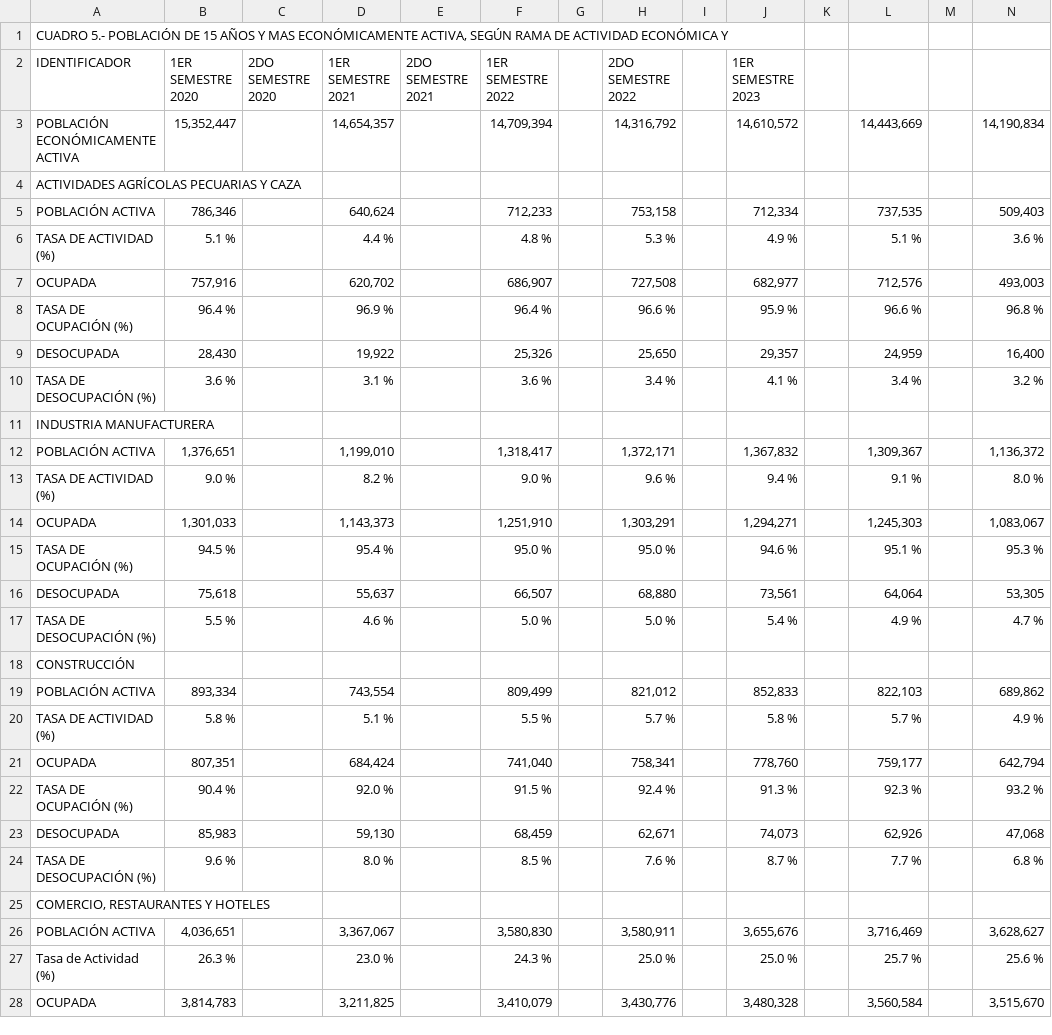
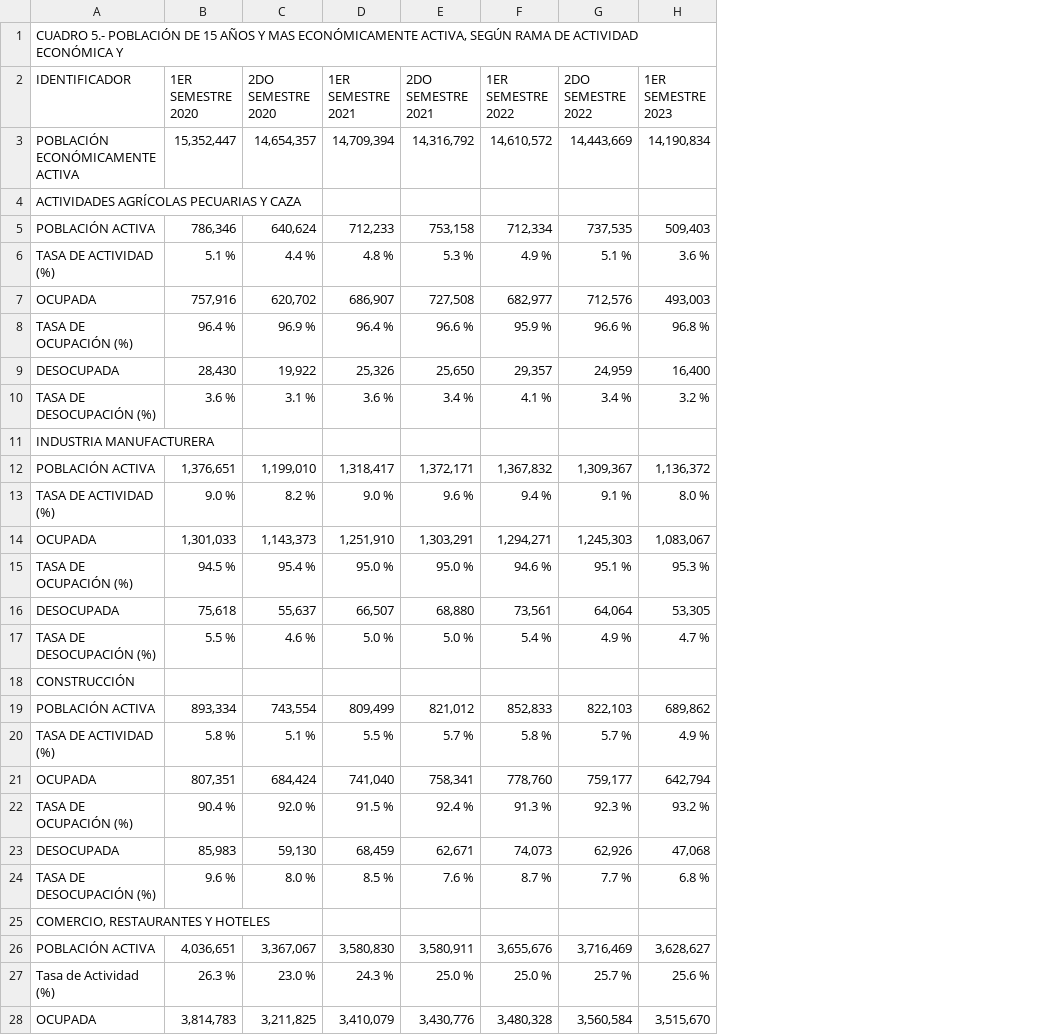
Before and after one commit to d4na3l/empleabilidad-jovenes-VE, a CSV file: data/data_WF/Tabulados_Fza_Trabajo - Table 8.csv, drawn as a sheet; only a part is shown; removed rows and columns are numbered as before the commit, all else as after; the diff covers the shown part only; the diff names each change by its address in the sheet, - before the commit and + after, or states it on an @@ line.

```diff
--- a/data/data_WF/Tabulados_Fza_Trabajo - Table 8.csv
+++ b/data/data_WF/Tabulados_Fza_Trabajo - Table 8.csv
-column D (1ER SEMESTRE 2021), rows 3-28: 14,654,357 |  | 640,624 | 4.4 % | 620,702 | 96.9 % | 19,922 | 3.1 % |  | 1,199,010 | 8.2 % | 1,143,373 | 95.4 % | 55,637 | 4.6 % |  | 743,554 | 5.1 % | 684,424 | 92.0 % | 59,130 | 8.0 % |  | 3,367,067 | 23.0 % | 3,211,825
-column E (2DO SEMESTRE 2021), empty
-column G, empty
-column I, empty
-column K, empty
-column M, empty
-D2: 1ER SEMESTRE 2022
+D2: 1ER SEMESTRE 2021
-E2: 2DO SEMESTRE 2022
+E2: 2DO SEMESTRE 2021
-F2: 1ER SEMESTRE 2023
+F2: 1ER SEMESTRE 2022
-G2: (empty)
+G2: 2DO SEMESTRE 2022
-H2: (empty)
+H2: 1ER SEMESTRE 2023
-C3 (2DO SEMESTRE 2020): (empty)
+C3 (2DO SEMESTRE 2020): 14,654,357
-C5 (2DO SEMESTRE 2020): (empty)
+C5 (2DO SEMESTRE 2020): 640,624
-C6 (2DO SEMESTRE 2020): (empty)
+C6 (2DO SEMESTRE 2020): 4.4 %
-C7 (2DO SEMESTRE 2020): (empty)
+C7 (2DO SEMESTRE 2020): 620,702
-C8 (2DO SEMESTRE 2020): (empty)
+C8 (2DO SEMESTRE 2020): 96.9 %
-C9 (2DO SEMESTRE 2020): (empty)
+C9 (2DO SEMESTRE 2020): 19,922
-C10 (2DO SEMESTRE 2020): (empty)
+C10 (2DO SEMESTRE 2020): 3.1 %
-C12 (2DO SEMESTRE 2020): (empty)
+C12 (2DO SEMESTRE 2020): 1,199,010
-C13 (2DO SEMESTRE 2020): (empty)
+C13 (2DO SEMESTRE 2020): 8.2 %
-C14 (2DO SEMESTRE 2020): (empty)
+C14 (2DO SEMESTRE 2020): 1,143,373
-C15 (2DO SEMESTRE 2020): (empty)
+C15 (2DO SEMESTRE 2020): 95.4 %
-C16 (2DO SEMESTRE 2020): (empty)
+C16 (2DO SEMESTRE 2020): 55,637
-C17 (2DO SEMESTRE 2020): (empty)
+C17 (2DO SEMESTRE 2020): 4.6 %
-C19 (2DO SEMESTRE 2020): (empty)
+C19 (2DO SEMESTRE 2020): 743,554
-C20 (2DO SEMESTRE 2020): (empty)
+C20 (2DO SEMESTRE 2020): 5.1 %
-C21 (2DO SEMESTRE 2020): (empty)
+C21 (2DO SEMESTRE 2020): 684,424
-C22 (2DO SEMESTRE 2020): (empty)
+C22 (2DO SEMESTRE 2020): 92.0 %
-C23 (2DO SEMESTRE 2020): (empty)
+C23 (2DO SEMESTRE 2020): 59,130
-C24 (2DO SEMESTRE 2020): (empty)
+C24 (2DO SEMESTRE 2020): 8.0 %
-C26 (2DO SEMESTRE 2020): (empty)
+C26 (2DO SEMESTRE 2020): 3,367,067
-C27 (2DO SEMESTRE 2020): (empty)
+C27 (2DO SEMESTRE 2020): 23.0 %
-C28 (2DO SEMESTRE 2020): (empty)
+C28 (2DO SEMESTRE 2020): 3,211,825
```
Also changed, not shown: 89 edited cells elsewhere in this file, data/data_WF/Tabulados_Fza_Trabajo - Table 1.csv, data/data_WF/Tabulados_Fza_Trabajo - Table 2.csv, 11 other files.
